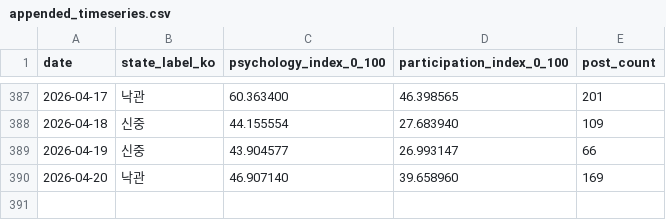
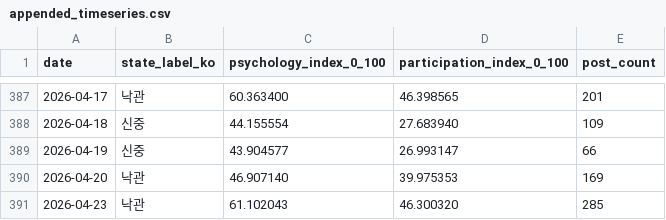
Before and after one commit to Rlearnchan/buykings, a CSV file: projects/wepoll-panic/state/appended_timeseries.csv, drawn as a sheet; only a part is shown, gaps mark what is left out.

```diff
--- a/projects/wepoll-panic/state/appended_timeseries.csv
+++ b/projects/wepoll-panic/state/appended_timeseries.csv
@@ -389,2 +389,3 @@ date,state_label_ko,psychology_index_0_100,participation_index_0_100,post_count
 2026-04-19,신중,43.904577,26.993147,66
-2026-04-20,낙관,46.907140,39.658960,169
+2026-04-20,낙관,46.907140,39.975353,169
+2026-04-23,낙관,61.102043,46.300320,285
```
Also changed, not shown: projects/wepoll-panic/prepared/dw_weekly_timeseries_state_ranges_recent6w.csv, projects/wepoll-panic/prepared/dw_weekly_timeseries_state_ranges_recent6w_2026-04-20.csv, 14 other files.
